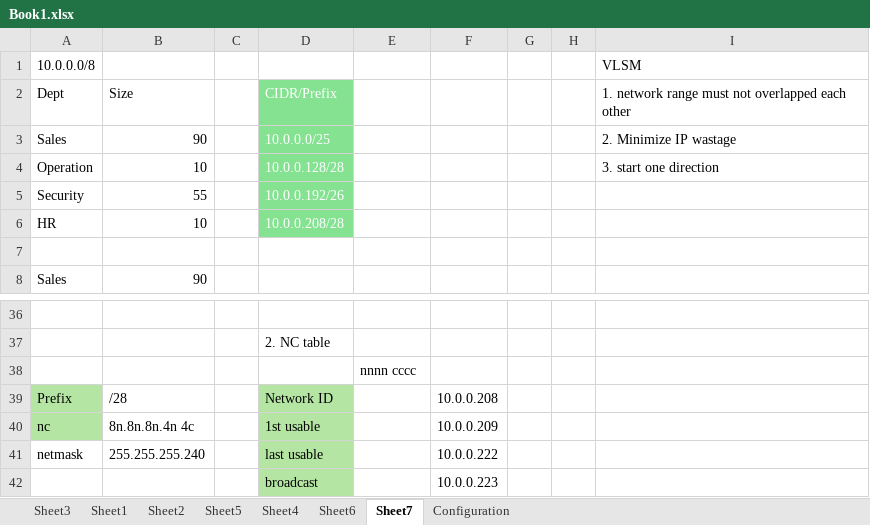
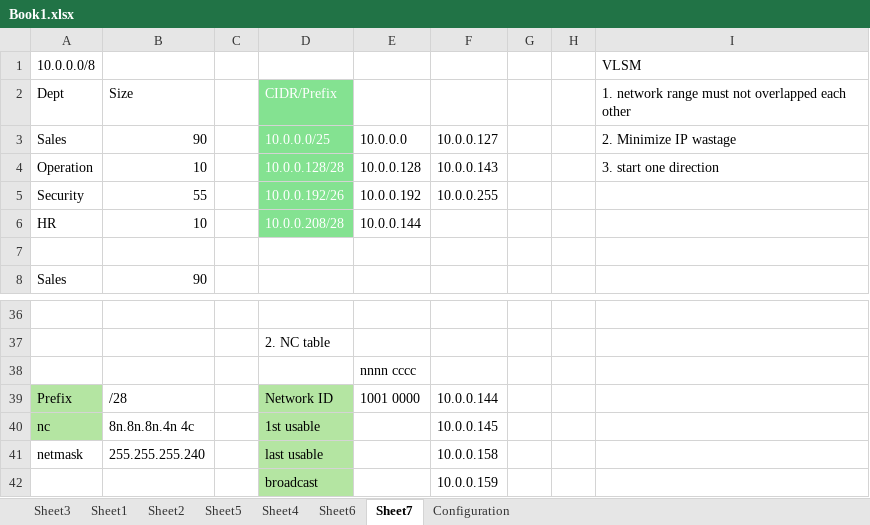
Before and after one commit to jasonwcc/learntocisco, an Excel workbook: Book1.xlsx, sheet Sheet7, drawn as a sheet; only a part is shown, gaps mark what is left out; values as stored, in another font and other column widths than the file's, no borders; the diff names each change by its address in the sheet, - before the commit and + after, or states it on an @@ line.

```diff
--- a/Book1.xlsx (sheet Sheet7)
+++ b/Book1.xlsx (sheet Sheet7)
-E3: (empty)
+E3: 10.0.0.0
-F3: (empty)
+F3: 10.0.0.127
-E4: (empty)
+E4: 10.0.0.128
-F4: (empty)
+F4: 10.0.0.143
-E5: (empty)
+E5: 10.0.0.192
-F5: (empty)
+F5: 10.0.0.255
-E6: (empty)
+E6: 10.0.0.144
-E39: (empty)
+E39: 1001 0000
-F39: 10.0.0.208
+F39: 10.0.0.144
-F40: 10.0.0.209
+F40: 10.0.0.145
-F41: 10.0.0.222
+F41: 10.0.0.158
-F42: 10.0.0.223
+F42: 10.0.0.159
```
Also changed, not shown: sheet Configuration, 2 other files.
